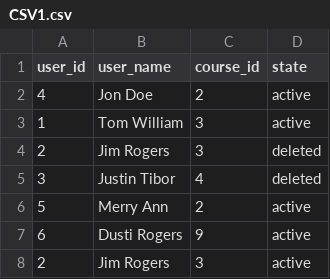
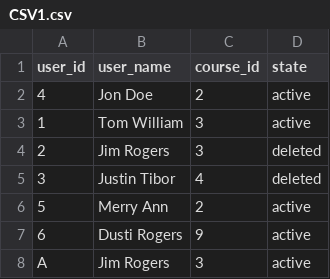
Before and after one commit to Nikunj1703/CodingChallenge, a CSV file: CodingChallenge/CSV1.csv, drawn as a sheet.

Commit message:
Added method to check format of data in CSV and added more unit test cases-Eleventh Commit

```diff
--- a/CodingChallenge/CSV1.csv
+++ b/CodingChallenge/CSV1.csv
@@ -7,2 +7,2 @@ user_id, user_name, course_id, state
 6, "Dusti Rogers", 9, active
-2, "Jim Rogers", 3, active
+A, "Jim Rogers", 3, active
```
Also changed, not shown: 5 other files.
